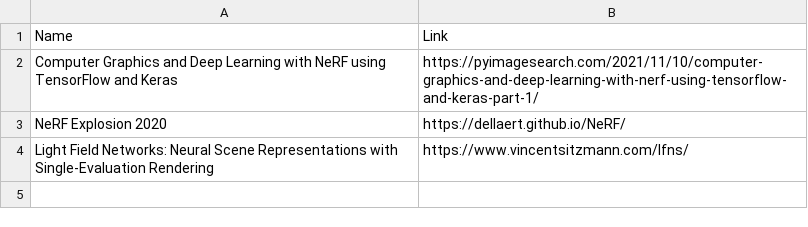
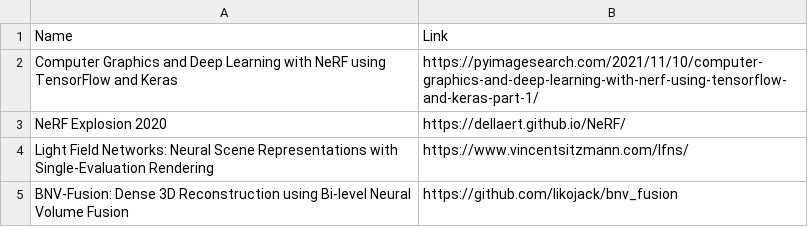
Before and after one commit to shanmo/awesome-object-slam, a CSV file: nerf.csv, drawn as a sheet; the diff names each change by its address in the sheet, - before the commit and + after, or states it on an @@ line.

```diff
--- a/nerf.csv
+++ b/nerf.csv
+row 5: BNV-Fusion: Dense 3D Reconstruction using Bi-level Neural Volume Fusion | https://github.com/likojack/bnv_fusion
```
Also changed, not shown: SLAM.csv.
